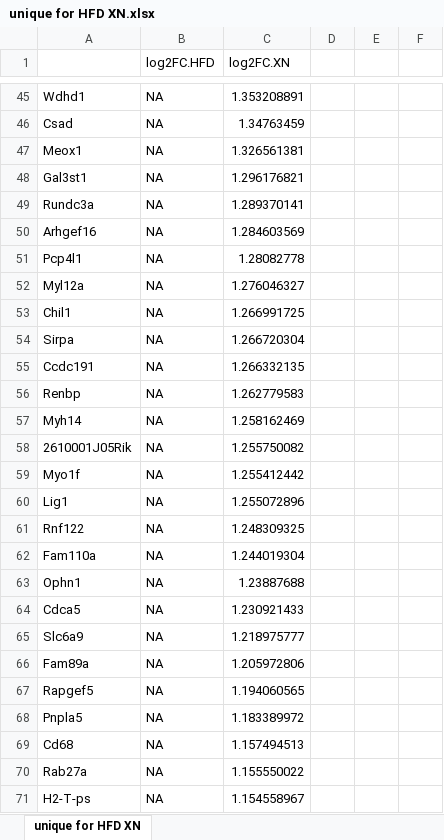
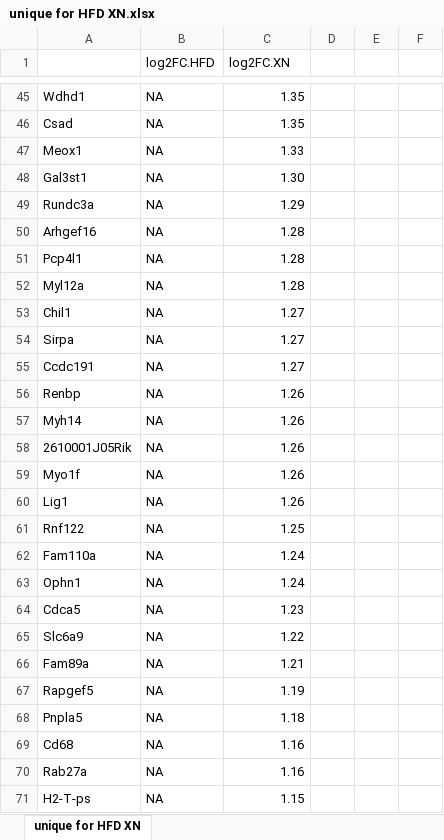
Before and after one commit to thaitran1506/Fxr, an Excel workbook: Data/unique for HFD XN.xlsx, sheet unique for HFD XN, drawn as a sheet; only a part is shown, gaps mark what is left out; values as stored, in another font and other column widths than the file's, no borders; the diff covers the shown part only; the diff names each change by its address in the sheet, - before the commit and + after, or states it on an @@ line.

```diff
--- a/Data/unique for HFD XN.xlsx (sheet unique for HFD XN)
+++ b/Data/unique for HFD XN.xlsx (sheet unique for HFD XN)
-C45 (log2FC.XN): 1.353208891
+C45 (log2FC.XN): 1.35
-C46 (log2FC.XN): 1.34763459
+C46 (log2FC.XN): 1.35
-C47 (log2FC.XN): 1.326561381
+C47 (log2FC.XN): 1.33
-C48 (log2FC.XN): 1.296176821
+C48 (log2FC.XN): 1.30
-C49 (log2FC.XN): 1.289370141
+C49 (log2FC.XN): 1.29
-C50 (log2FC.XN): 1.284603569
+C50 (log2FC.XN): 1.28
-C51 (log2FC.XN): 1.28082778
+C51 (log2FC.XN): 1.28
-C52 (log2FC.XN): 1.276046327
+C52 (log2FC.XN): 1.28
-C53 (log2FC.XN): 1.266991725
+C53 (log2FC.XN): 1.27
-C54 (log2FC.XN): 1.266720304
+C54 (log2FC.XN): 1.27
-C55 (log2FC.XN): 1.266332135
+C55 (log2FC.XN): 1.27
-C56 (log2FC.XN): 1.262779583
+C56 (log2FC.XN): 1.26
-C57 (log2FC.XN): 1.258162469
+C57 (log2FC.XN): 1.26
-C58 (log2FC.XN): 1.255750082
+C58 (log2FC.XN): 1.26
-C59 (log2FC.XN): 1.255412442
+C59 (log2FC.XN): 1.26
-C60 (log2FC.XN): 1.255072896
+C60 (log2FC.XN): 1.26
-C61 (log2FC.XN): 1.248309325
+C61 (log2FC.XN): 1.25
-C62 (log2FC.XN): 1.244019304
+C62 (log2FC.XN): 1.24
-C63 (log2FC.XN): 1.23887688
+C63 (log2FC.XN): 1.24
-C64 (log2FC.XN): 1.230921433
+C64 (log2FC.XN): 1.23
-C65 (log2FC.XN): 1.218975777
+C65 (log2FC.XN): 1.22
-C66 (log2FC.XN): 1.205972806
+C66 (log2FC.XN): 1.21
-C67 (log2FC.XN): 1.194060565
+C67 (log2FC.XN): 1.19
-C68 (log2FC.XN): 1.183389972
+C68 (log2FC.XN): 1.18
-C69 (log2FC.XN): 1.157494513
+C69 (log2FC.XN): 1.16
-C70 (log2FC.XN): 1.155550022
+C70 (log2FC.XN): 1.16
-C71 (log2FC.XN): 1.154558967
+C71 (log2FC.XN): 1.15
```
Also changed, not shown: 161 edited cells elsewhere in this sheet, Data/shared between HFD and HFD+XN.xlsx, 9 other files.
